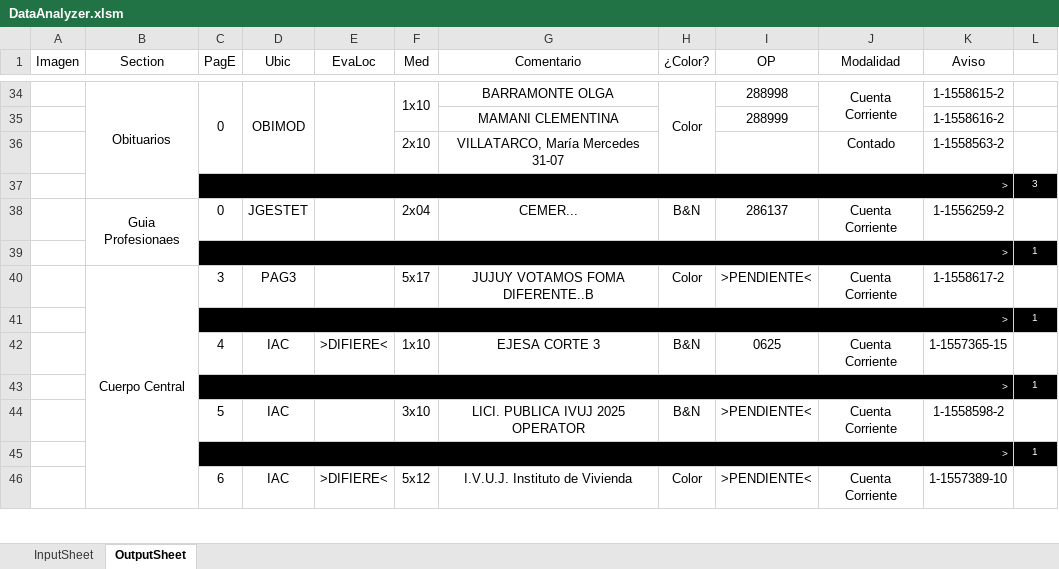
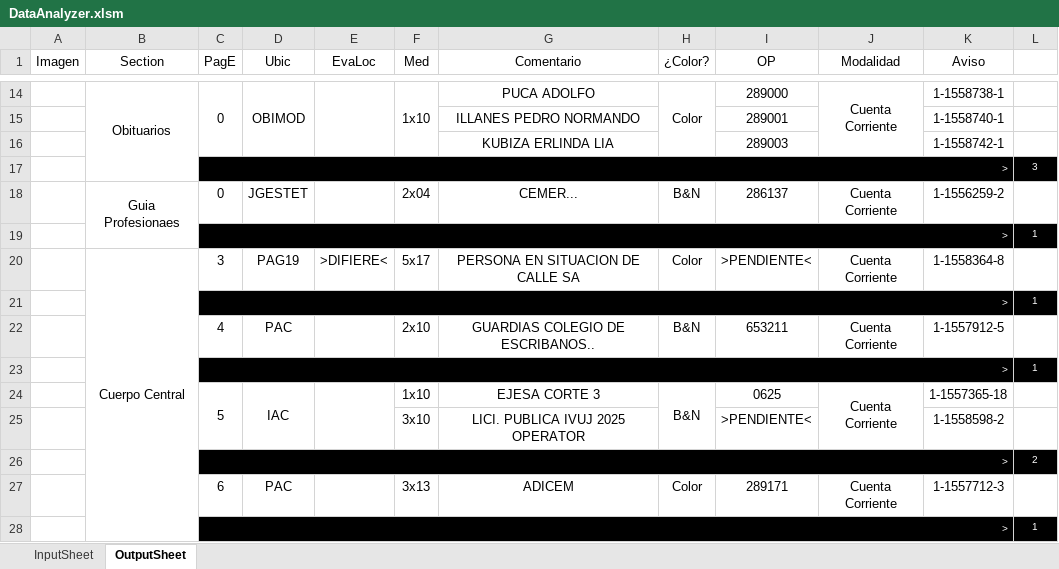
Before and after one commit to zherar7ordoya/xMSO-Excel, an Excel workbook: DataAnalyzer.xlsm, sheet OutputSheet, drawn as a sheet; only a part is shown, gaps mark what is left out; values as stored, in another font and other column widths than the file's, no borders; conditional formats not drawn; removed rows and columns are numbered as before the commit, all else as after; the diff covers the shown part only; the diff names each change by its address in the sheet, - before the commit and + after, or states it on an @@ line.

```diff
--- a/DataAnalyzer.xlsm (sheet OutputSheet)
+++ b/DataAnalyzer.xlsm (sheet OutputSheet)
-G14 (Comentario): BARRAMONTE OLGA
+G14 (Comentario): PUCA ADOLFO
-I14 (OP): 288998
+I14 (OP): 289000
-K14 (Aviso): 1-1558615-2
+K14 (Aviso): 1-1558738-1
-row 35:  |  |  |  |  |  | MAMANI CLEMENTINA |  | 288999 |  | 1-1558616-2 | 1
-row 36:  |  |  |  |  | 2x10 | VILLATARCO, María Mercedes 31-07 |  |  | Contado | 1-1558563-2 | 1
+row 15:  |  |  |  |  |  | ILLANES PEDRO NORMANDO |  | 289001 |  | 1-1558740-1 | 1
+row 16:  |  |  |  |  |  | KUBIZA ERLINDA LIA |  | 289003 |  | 1-1558742-1 | 1
-B40:B79 merged
+B20:B55 merged
-D20 (Ubic): PAG3
+D20 (Ubic): PAG19
-E20 (EvaLoc): (empty)
+E20 (EvaLoc): >DIFIERE<
-G20 (Comentario): JUJUY VOTAMOS FOMA DIFERENTE..B
+G20 (Comentario): PERSONA EN SITUACION DE CALLE SA
-K20 (Aviso): 1-1558617-2
+K20 (Aviso): 1-1558364-8
-D22 (Ubic): IAC
+D22 (Ubic): PAC
-E22 (EvaLoc): >DIFIERE<
+E22 (EvaLoc): (empty)
-F22 (Med): 1x10
+F22 (Med): 2x10
-G22 (Comentario): EJESA CORTE 3
+G22 (Comentario): GUARDIAS COLEGIO DE ESCRIBANOS..
-I22 (OP): 0625
+I22 (OP): 653211
-K22 (Aviso): 1-1557365-15
+K22 (Aviso): 1-1557912-5
+C24:C25 merged
+D24:D25 merged
+E24:E25 merged
-F24 (Med): 3x10
+F24 (Med): 1x10
-G24 (Comentario): LICI. PUBLICA IVUJ 2025 OPERATOR
+G24 (Comentario): EJESA CORTE 3
+H24:H25 merged
-I24 (OP): >PENDIENTE<
+I24 (OP): 0625
+J24:J25 merged
-K24 (Aviso): 1-1558598-2
+K24 (Aviso): 1-1557365-18
+row 25:  |  |  |  |  | 3x10 | LICI. PUBLICA IVUJ 2025 OPERATOR |  | >PENDIENTE< |  | 1-1558598-2 | 1
@@ row 29 moved to row 26: > @@
+row 27:  |  | 6 | PAC |  | 3x13 | ADICEM | Color | 289171 | Cuenta Corriente | 1-1557712-3 | 1
-row 46:  |  | 6 | IAC | >DIFIERE< | 5x12 | I.V.U.J. Instituto de Vivienda | Color | >PENDIENTE< | Cuenta Corriente | 1-1557389-10 | 1
```
Also changed, not shown: 15 added rows, 41 removed rows, 5 moved rows, 25 edited cells and merged cells elsewhere in this sheet, hidden cells.
